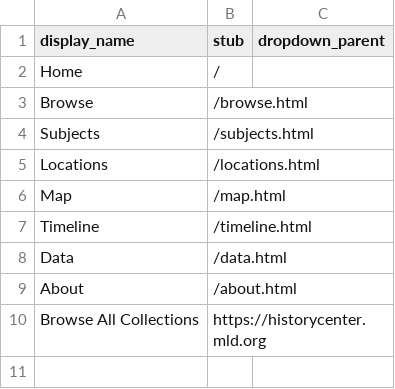
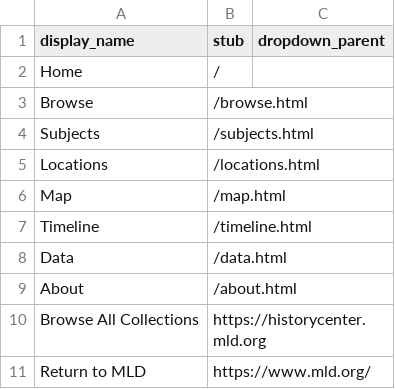
Before and after one commit to historycenter-mld/willett_album, a CSV file: _data/config-nav.csv, drawn as a sheet.

Commit message:
Update config-nav.csv
Added Return to MLD link

```diff
--- a/_data/config-nav.csv
+++ b/_data/config-nav.csv
@@ -10 +10,2 @@ About,/about.html
 Browse All Collections,https://historycenter.mld.org
+Return to MLD,https://www.mld.org/
```
